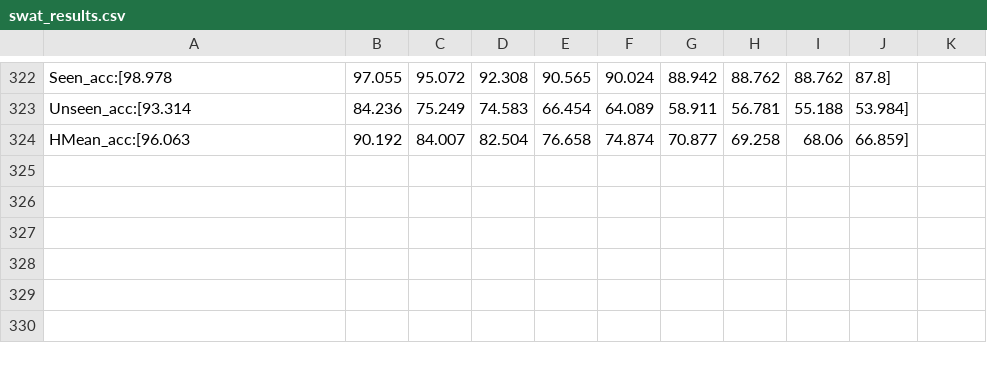
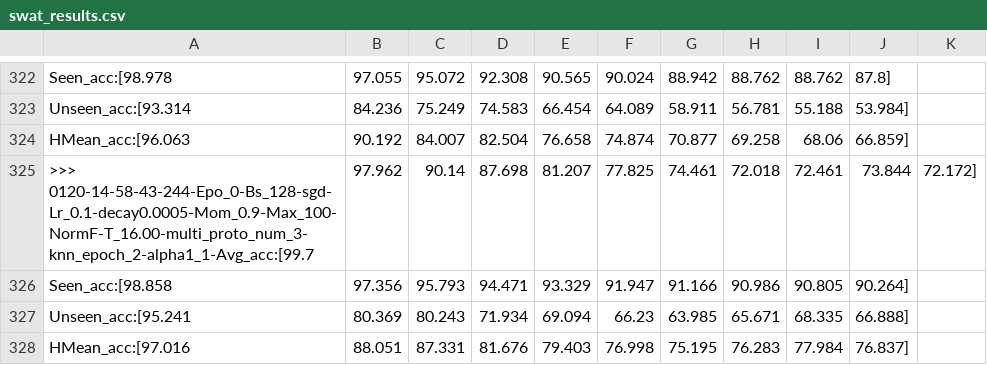
Before and after one commit to apencilofpig/TEEN, a CSV file: results/details/fbo/swat_results.csv, drawn as a sheet; only a part is shown, gaps mark what is left out.

```diff
--- a/results/details/fbo/swat_results.csv
+++ b/results/details/fbo/swat_results.csv
@@ -324 +324,5 @@
  HMean_acc:[96.063, 90.192, 84.007, 82.504, 76.658, 74.874, 70.877, 69.258, 68.06, 66.859]
+>>> 0120-14-58-43-244-Epo_0-Bs_128-sgd-Lr_0.1-decay0.0005-Mom_0.9-Max_100-NormF-T_16.00-multi_proto_num_3-knn_epoch_2-alpha1_1-Avg_acc:[99.7, 97.962, 90.14, 87.698, 81.207, 77.825, 74.461, 72.018, 72.461, 73.844, 72.172]
+ Seen_acc:[98.858, 97.356, 95.793, 94.471, 93.329, 91.947, 91.166, 90.986, 90.805, 90.264]
+ Unseen_acc:[95.241, 80.369, 80.243, 71.934, 69.094, 66.23, 63.985, 65.671, 68.335, 66.888]
+ HMean_acc:[97.016, 88.051, 87.331, 81.676, 79.403, 76.998, 75.195, 76.283, 77.984, 76.837]
```
Also changed, not shown: results/main/fbo/swat_results.csv, 5 other files.
